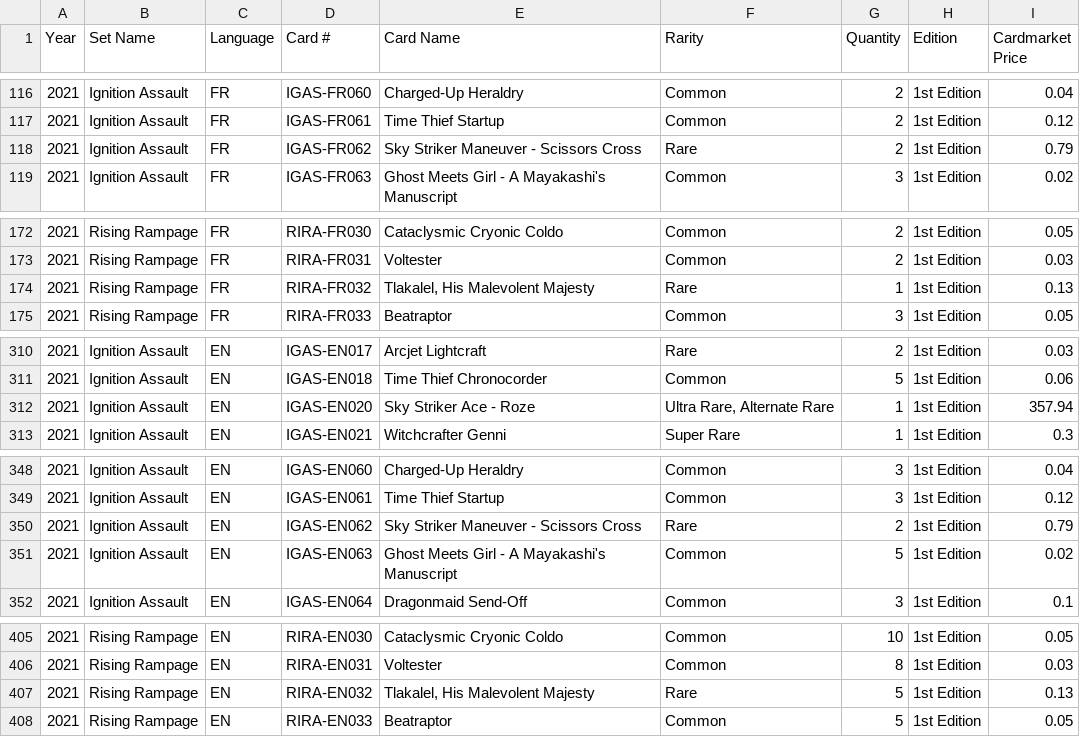
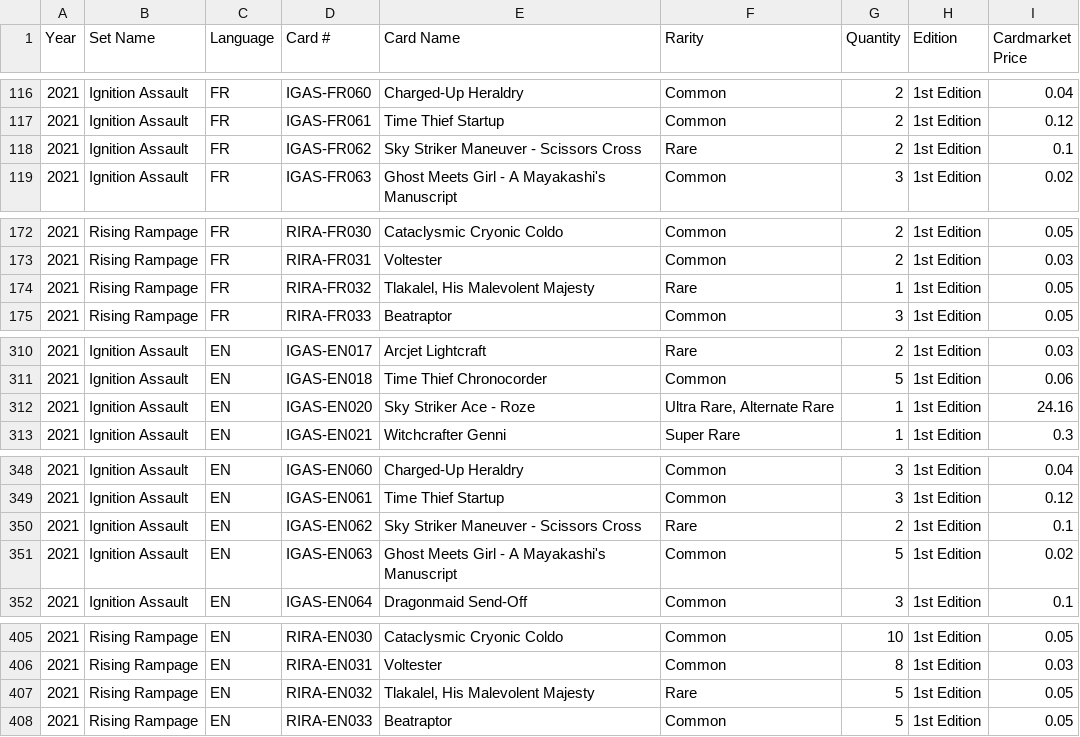
Before and after one commit to s0nnyhu/yugioh, a CSV file: scripts/Yugioh Collection Cards - True Own Cards.csv, drawn as a sheet; only a part is shown, gaps mark what is left out.

Commit message:
Update main.py price checking

```diff
--- a/scripts/Yugioh Collection Cards - True Own Cards.csv
+++ b/scripts/Yugioh Collection Cards - True Own Cards.csv
@@ -117,3 +117,3 @@ Year,Set Name,Language,Card #,Card Name,Rarity,Quantity,Edition,Cardmarket Price
 2021,Ignition Assault,FR,IGAS-FR061,Time Thief Startup,Common,2,1st Edition,0.12
-2021,Ignition Assault,FR,IGAS-FR062,Sky Striker Maneuver - Scissors Cross,Rare,2,1st Edition,0.79
+2021,Ignition Assault,FR,IGAS-FR062,Sky Striker Maneuver - Scissors Cross,Rare,2,1st Edition,0.1
 2021,Ignition Assault,FR,IGAS-FR063,Ghost Meets Girl - A Mayakashi's Manuscript,Common,3,1st Edition,0.02
@@ -173,3 +173,3 @@ Year,Set Name,Language,Card #,Card Name,Rarity,Quantity,Edition,Cardmarket Price
 2021,Rising Rampage,FR,RIRA-FR031,Voltester,Common,2,1st Edition,0.03
-2021,Rising Rampage,FR,RIRA-FR032,"Tlakalel, His Malevolent Majesty",Rare,1,1st Edition,0.13
+2021,Rising Rampage,FR,RIRA-FR032,"Tlakalel, His Malevolent Majesty",Rare,1,1st Edition,0.05
 2021,Rising Rampage,FR,RIRA-FR033,Beatraptor,Common,3,1st Edition,0.05
@@ -311,3 +311,3 @@ Year,Set Name,Language,Card #,Card Name,Rarity,Quantity,Edition,Cardmarket Price
 2021,Ignition Assault,EN,IGAS-EN018,Time Thief Chronocorder,Common,5,1st Edition,0.06
-2021,Ignition Assault,EN,IGAS-EN020,Sky Striker Ace - Roze,"Ultra Rare, Alternate Rare",1,1st Edition,357.94
+2021,Ignition Assault,EN,IGAS-EN020,Sky Striker Ace - Roze,"Ultra Rare, Alternate Rare",1,1st Edition,24.16
 2021,Ignition Assault,EN,IGAS-EN021,Witchcrafter Genni,Super Rare,1,1st Edition,0.3
@@ -349,3 +349,3 @@ Year,Set Name,Language,Card #,Card Name,Rarity,Quantity,Edition,Cardmarket Price
 2021,Ignition Assault,EN,IGAS-EN061,Time Thief Startup,Common,3,1st Edition,0.12
-2021,Ignition Assault,EN,IGAS-EN062,Sky Striker Maneuver - Scissors Cross,Rare,2,1st Edition,0.79
+2021,Ignition Assault,EN,IGAS-EN062,Sky Striker Maneuver - Scissors Cross,Rare,2,1st Edition,0.1
 2021,Ignition Assault,EN,IGAS-EN063,Ghost Meets Girl - A Mayakashi's Manuscript,Common,5,1st Edition,0.02
@@ -406,3 +406,3 @@ Year,Set Name,Language,Card #,Card Name,Rarity,Quantity,Edition,Cardmarket Price
 2021,Rising Rampage,EN,RIRA-EN031,Voltester,Common,8,1st Edition,0.03
-2021,Rising Rampage,EN,RIRA-EN032,"Tlakalel, His Malevolent Majesty",Rare,5,1st Edition,0.13
+2021,Rising Rampage,EN,RIRA-EN032,"Tlakalel, His Malevolent Majesty",Rare,5,1st Edition,0.05
 2021,Rising Rampage,EN,RIRA-EN033,Beatraptor,Common,5,1st Edition,0.05
```
Also changed, not shown: 1 other file.
